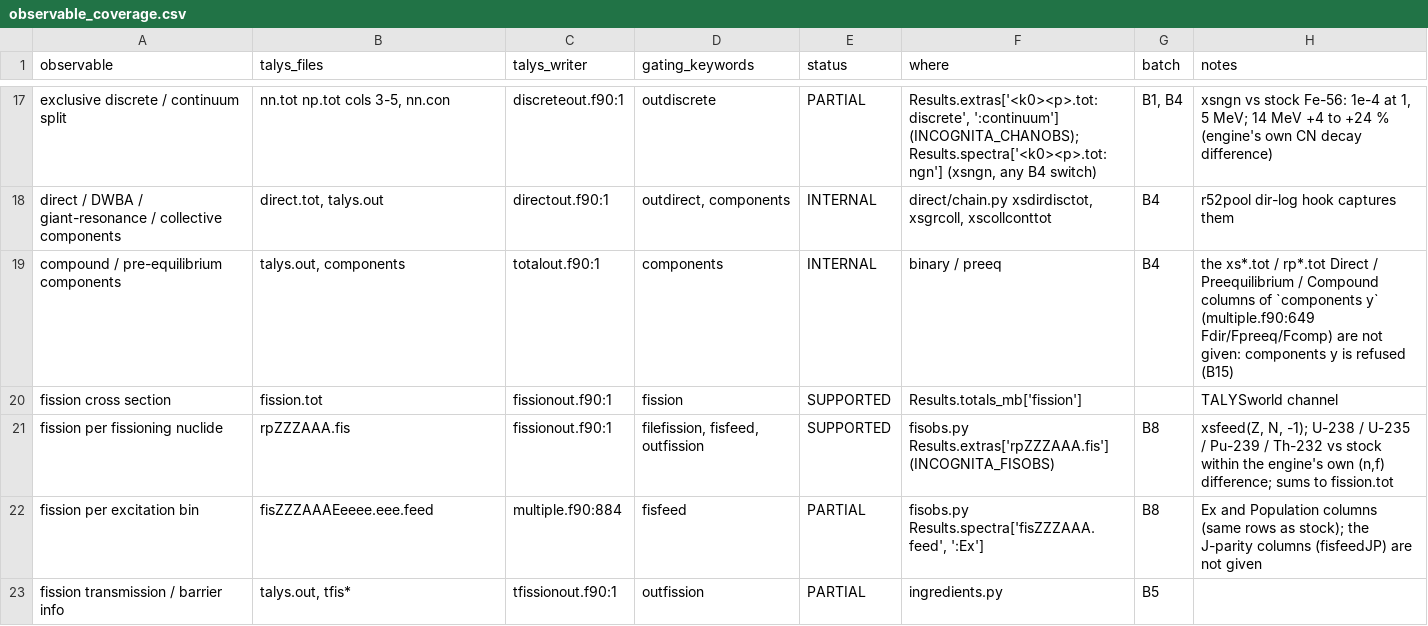
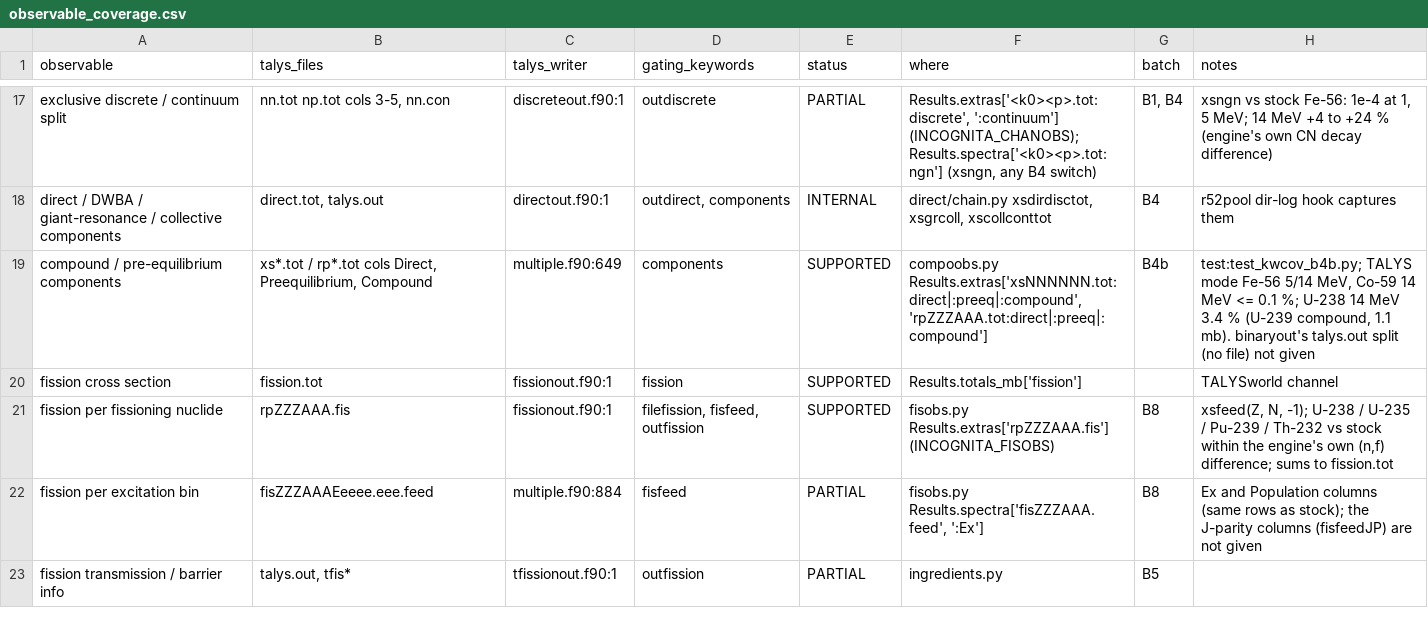
Before and after one commit to seth-michael-weaver/incognita, a CSV file: docs/hf/observable_coverage.csv, drawn as a sheet; only a part is shown, gaps mark what is left out; the diff covers the shown part only.

```diff
--- a/docs/hf/observable_coverage.csv
+++ b/docs/hf/observable_coverage.csv
@@ -18,3 +18,3 @@ exclusive discrete / continuum split,"nn.tot np.tot cols 3-5, nn.con",discreteou
 direct / DWBA / giant-resonance / collective components,"direct.tot, talys.out",directout.f90:1,"outdirect, components",INTERNAL,"direct/chain.py xsdirdisctot, xsgrcoll, xscollconttot",B4,r52pool dir-log hook captures them
-compound / pre-equilibrium components,"talys.out, components",totalout.f90:1,components,INTERNAL,binary / preeq,B4,the xs*.tot / rp*.tot Direct / Preequilibrium / Compound columns of `components y` (multiple.f90:649 Fdir/Fpreeq/Fcomp) are not given: components y is refused (B15)
+compound / pre-equilibrium components,"xs*.tot / rp*.tot cols Direct, Preequilibrium, Compound",multiple.f90:649,components,SUPPORTED,"compoobs.py Results.extras['xsNNNNNN.tot:direct|:preeq|:compound', 'rpZZZAAA.tot:direct|:preeq|:compound']",B4b,"test:test_kwcov_b4b.py; TALYS mode Fe-56 5/14 MeV, Co-59 14 MeV <= 0.1 %; U-238 14 MeV 3.4 % (U-239 compound, 1.1 mb). binaryout's talys.out split (no file) not given"
 fission cross section,fission.tot,fissionout.f90:1,fission,SUPPORTED,Results.totals_mb['fission'],,TALYSworld channel
```
Also changed, not shown: 3 edited cells elsewhere in this file, docs/hf/keyword_coverage.csv, 16 other files.
